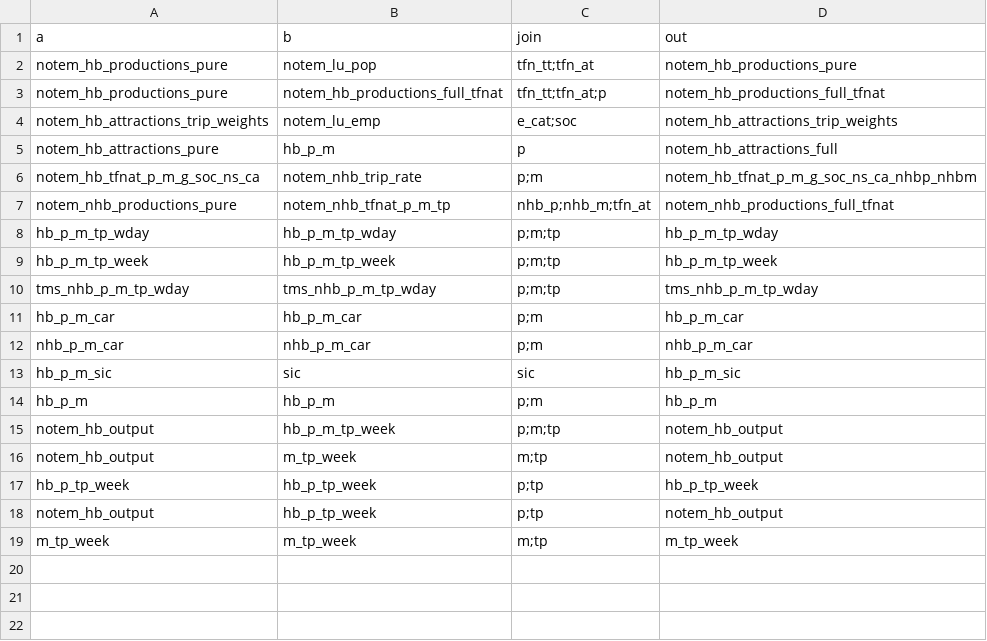
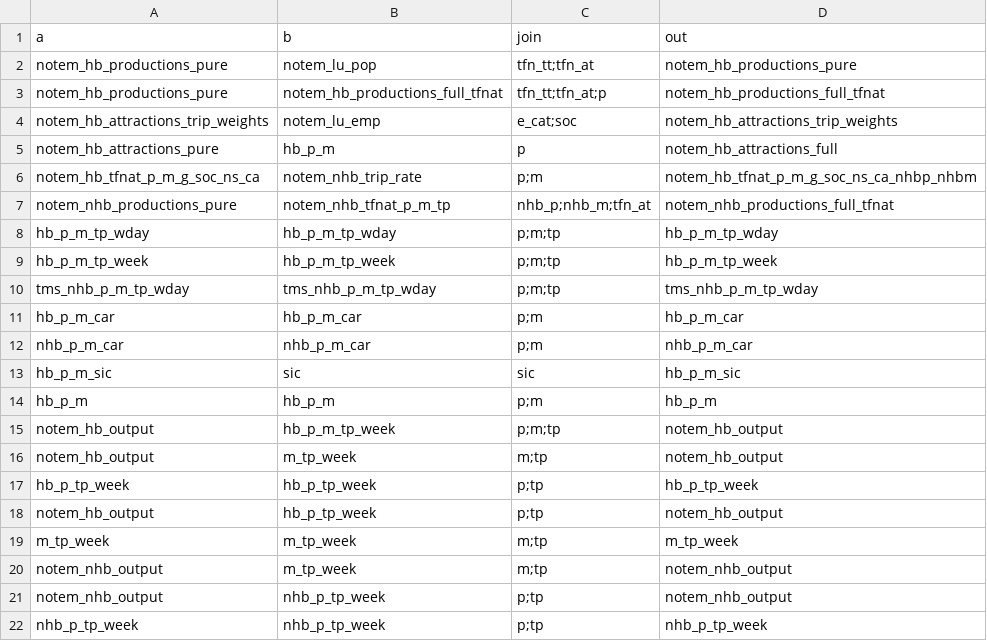
Before and after one commit to Transport-for-the-North/NorMITs-Demand, a CSV file: normits_demand/core/definitions/segmentations/multiply.csv, drawn as a sheet.

Commit message:
added nhb_p_tp_week and some aggregate and multiply definitions, and updated apply_mnd to work for nhb

```diff
--- a/normits_demand/core/definitions/segmentations/multiply.csv
+++ b/normits_demand/core/definitions/segmentations/multiply.csv
@@ -19 +19,4 @@ notem_hb_output,hb_p_tp_week,p;tp,notem_hb_output
 m_tp_week,m_tp_week,m;tp,m_tp_week
+notem_nhb_output,m_tp_week,m;tp,notem_nhb_output
+notem_nhb_output,nhb_p_tp_week,p;tp,notem_nhb_output
+nhb_p_tp_week,nhb_p_tp_week,p;tp,nhb_p_tp_week
```
Also changed, not shown: normits_demand/core/definitions/segmentations/aggregate.csv, 4 other files.
